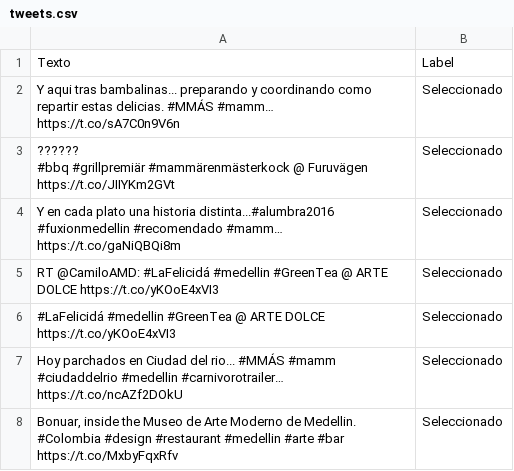
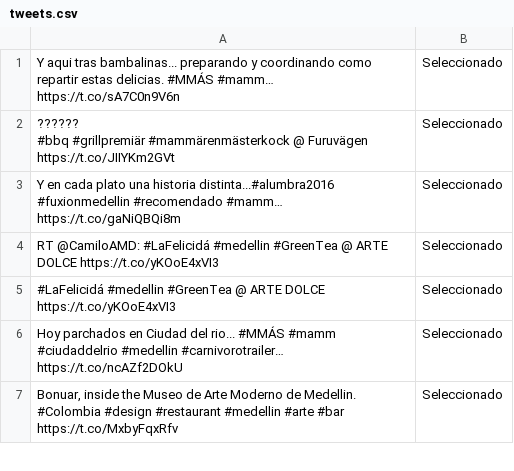
Before and after one commit to nanaperez/Proyecto3, a CSV file: tweets.csv, drawn as a sheet; only a part is shown; the diff names each change by its address in the sheet, - before the commit and + after, or states it on an @@ line.

```diff
--- a/tweets.csv
+++ b/tweets.csv
-row 1: Texto | Label
```
Also changed, not shown: 1 other file.
